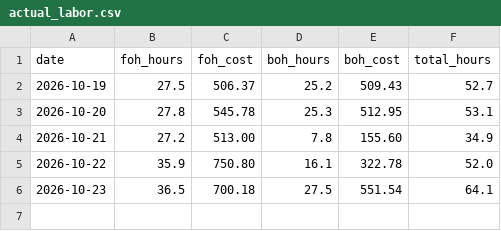
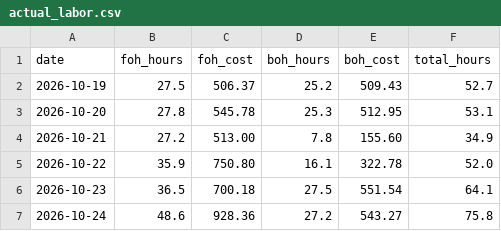
Before and after one commit to einsteinpark/knottedschedulingmodel, a CSV file: data/actual_labor.csv, drawn as a sheet.

```diff
--- a/data/actual_labor.csv
+++ b/data/actual_labor.csv
@@ -6 +6,2 @@ date,foh_hours,foh_cost,boh_hours,boh_cost,total_hours
 2026-10-23,36.5,700.18,27.5,551.54,64.1
+2026-10-24,48.6,928.36,27.2,543.27,75.8
```
Also changed, not shown: data/Item_hourly.csv, data/Sales_by_day.csv, 6 other files.
